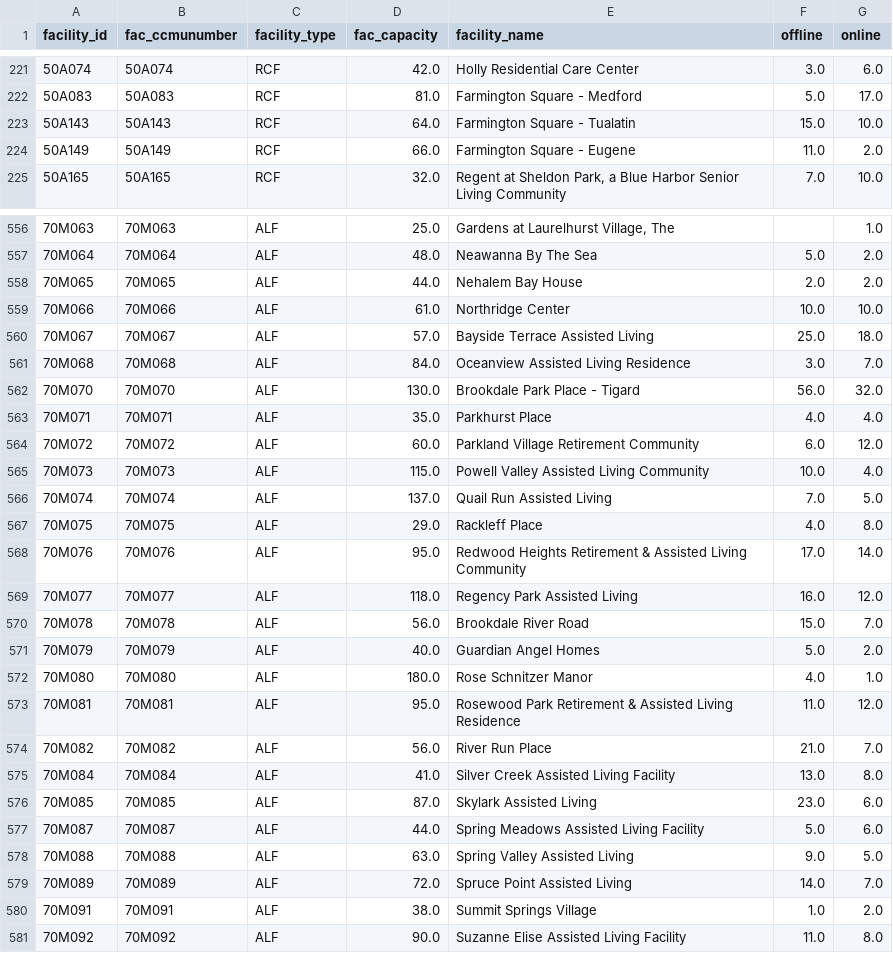
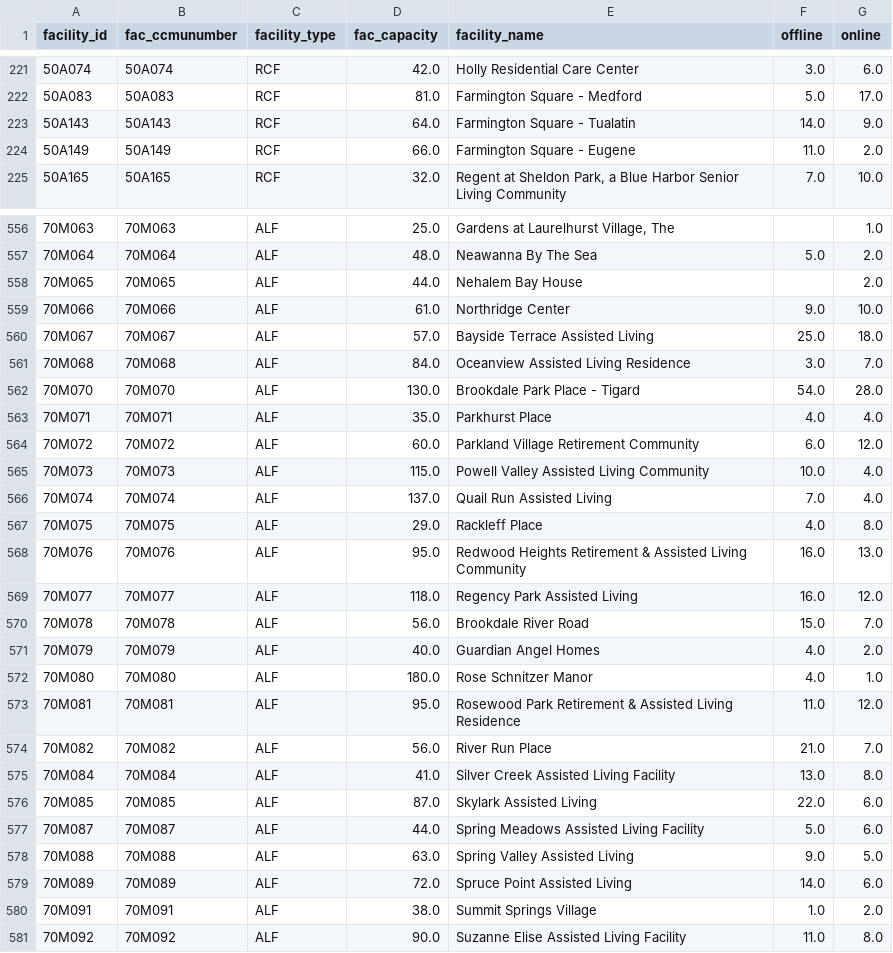
Before and after one commit to TheOregonian/long-term-care-db, a CSV file: data/processed/facilities-3-29-scrape.csv, drawn as a sheet; only a part is shown, gaps mark what is left out; the diff covers the shown part only.

```diff
--- a/data/processed/facilities-3-29-scrape.csv
+++ b/data/processed/facilities-3-29-scrape.csv
@@ -222,3 +222,3 @@ facility_id,fac_ccmunumber,facility_type,fac_capacity,facility_name,offline,onli
 50A083,50A083,RCF,81.0,Farmington Square - Medford,5.0,17.0
-50A143,50A143,RCF,64.0,Farmington Square - Tualatin,15.0,10.0
+50A143,50A143,RCF,64.0,Farmington Square - Tualatin,14.0,9.0
 50A149,50A149,RCF,66.0,Farmington Square - Eugene,11.0,2.0
@@ -557,7 +557,7 @@ facility_id,fac_ccmunumber,facility_type,fac_capacity,facility_name,offline,onli
 70M064,70M064,ALF,48.0,Neawanna By The Sea,5.0,2.0
-70M065,70M065,ALF,44.0,Nehalem Bay House,2.0,2.0
-70M066,70M066,ALF,61.0,Northridge Center,10.0,10.0
+70M065,70M065,ALF,44.0,Nehalem Bay House,,2.0
+70M066,70M066,ALF,61.0,Northridge Center,9.0,10.0
 70M067,70M067,ALF,57.0,Bayside Terrace Assisted Living,25.0,18.0
 70M068,70M068,ALF,84.0,Oceanview Assisted Living Residence,3.0,7.0
-70M070,70M070,ALF,130.0,Brookdale Park Place - Tigard,56.0,32.0
+70M070,70M070,ALF,130.0,Brookdale Park Place - Tigard,54.0,28.0
 70M071,70M071,ALF,35.0,Parkhurst Place,4.0,4.0
@@ -565,8 +565,8 @@ facility_id,fac_ccmunumber,facility_type,fac_capacity,facility_name,offline,onli
 70M073,70M073,ALF,115.0,Powell Valley Assisted Living Community,10.0,4.0
-70M074,70M074,ALF,137.0,Quail Run Assisted Living,7.0,5.0
+70M074,70M074,ALF,137.0,Quail Run Assisted Living,7.0,4.0
 70M075,70M075,ALF,29.0,Rackleff Place,4.0,8.0
-70M076,70M076,ALF,95.0,Redwood Heights Retirement & Assisted Living Community,17.0,14.0
+70M076,70M076,ALF,95.0,Redwood Heights Retirement & Assisted Living Community,16.0,13.0
 70M077,70M077,ALF,118.0,Regency Park Assisted Living,16.0,12.0
 70M078,70M078,ALF,56.0,Brookdale River Road,15.0,7.0
-70M079,70M079,ALF,40.0,Guardian Angel Homes,5.0,2.0
+70M079,70M079,ALF,40.0,Guardian Angel Homes,4.0,2.0
 70M080,70M080,ALF,180.0,Rose Schnitzer Manor,4.0,1.0
@@ -575,6 +575,6 @@ facility_id,fac_ccmunumber,facility_type,fac_capacity,facility_name,offline,onli
 70M084,70M084,ALF,41.0,Silver Creek Assisted Living Facility,13.0,8.0
-70M085,70M085,ALF,87.0,Skylark Assisted Living,23.0,6.0
+70M085,70M085,ALF,87.0,Skylark Assisted Living,22.0,6.0
 70M087,70M087,ALF,44.0,Spring Meadows Assisted Living Facility,5.0,6.0
 70M088,70M088,ALF,63.0,Spring Valley Assisted Living,9.0,5.0
-70M089,70M089,ALF,72.0,Spruce Point Assisted Living,14.0,7.0
+70M089,70M089,ALF,72.0,Spruce Point Assisted Living,14.0,6.0
 70M091,70M091,ALF,38.0,Summit Springs Village,1.0,2.0
```
Also changed, not shown: 125 edited cells elsewhere in this file, 6 other files.
